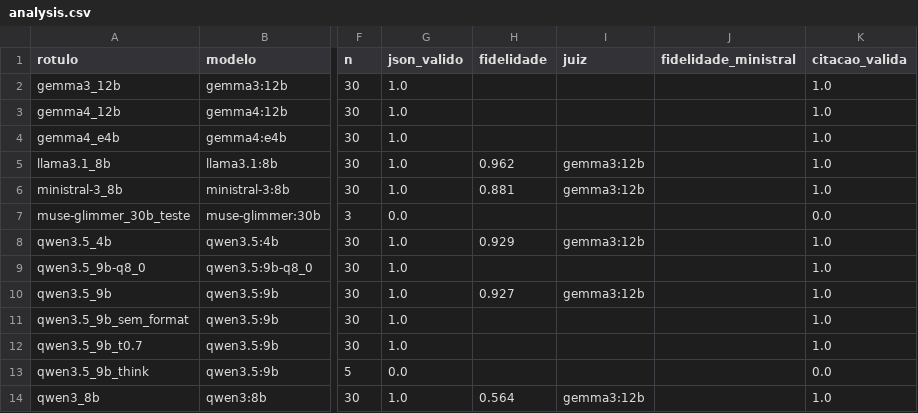
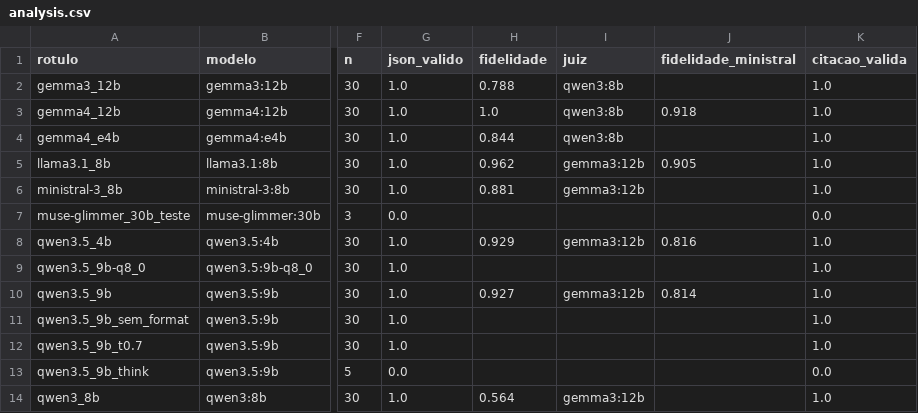
Before and after one commit to Residencia-em-IA-Challenge-2-Grupo-12/studybuddy, a CSV file: pesquisa/experimentos/modelos/analysis.csv, drawn as a sheet; only a part is shown, gaps mark what is left out; the diff names each change by its address in the sheet, - before the commit and + after, or states it on an @@ line.

Commit message:
data(experimentos): adiciona notas do juiz dos gemma e calibracao com juiz unico do analysis

```diff
--- a/pesquisa/experimentos/modelos/analysis.csv
+++ b/pesquisa/experimentos/modelos/analysis.csv
-H2 (fidelidade): (empty)
+H2 (fidelidade): 0.788
-I2:I4 (juiz): (empty)
+I2:I4 (juiz): qwen3:8b
-H3 (fidelidade): (empty)
+H3 (fidelidade): 1.0
-J3 (fidelidade_ministral): (empty)
+J3 (fidelidade_ministral): 0.918
-H4 (fidelidade): (empty)
+H4 (fidelidade): 0.844
-J5 (fidelidade_ministral): (empty)
+J5 (fidelidade_ministral): 0.905
-J8 (fidelidade_ministral): (empty)
+J8 (fidelidade_ministral): 0.816
-J10 (fidelidade_ministral): (empty)
+J10 (fidelidade_ministral): 0.814
```
Also changed, not shown: 7 other files.
